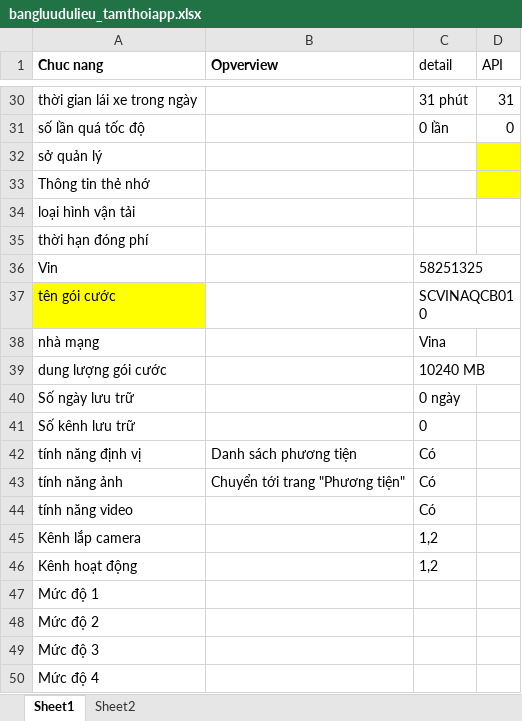
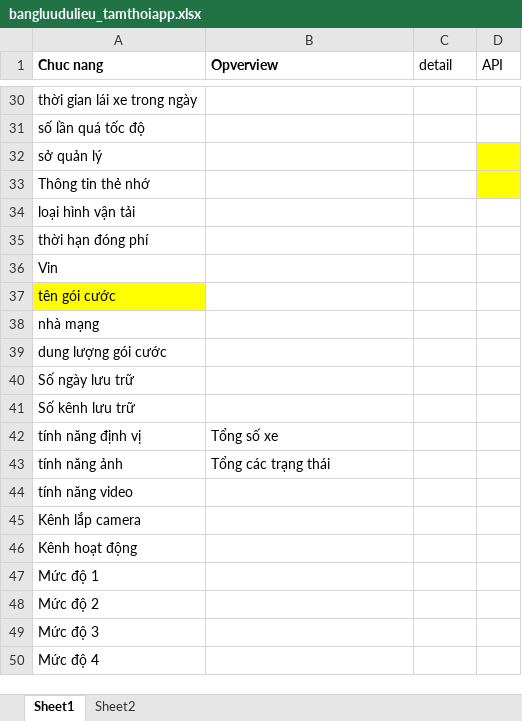
Before and after one commit to truongvck3313/BA_GPS_APP, an Excel workbook: bangluudulieu_tamthoiapp.xlsx, sheet Sheet1, drawn as a sheet; only a part is shown, gaps mark what is left out; values as stored, in another font and other column widths than the file's, no borders; the diff covers the shown part only; the diff names each change by its address in the sheet, - before the commit and + after, or states it on an @@ line.

```diff
--- a/bangluudulieu_tamthoiapp.xlsx (sheet Sheet1)
+++ b/bangluudulieu_tamthoiapp.xlsx (sheet Sheet1)
-C30 (detail): 31 phút
+C30 (detail): (empty)
-D30 (API): 31
+D30 (API): (empty)
-C31 (detail): 0 lần
+C31 (detail): (empty)
-D31 (API): 0
+D31 (API): (empty)
-C36 (detail): 58251325
+C36 (detail): (empty)
-C37 (detail): SCVINAQCB010
+C37 (detail): (empty)
-C38 (detail): Vina
+C38 (detail): (empty)
-C39 (detail): 10240 MB
+C39 (detail): (empty)
-C40 (detail): 0 ngày
+C40 (detail): (empty)
-C41 (detail): 0
+C41 (detail): (empty)
-B42 (Opverview): Danh sách phương tiện
+B42 (Opverview): Tổng số xe
-C42:C44 (detail): Có
+C42:C44 (detail): (empty)
-B43 (Opverview): Chuyển tới trang "Phương tiện"
+B43 (Opverview): Tổng các trạng thái
-C45:C46 (detail): 1,2
+C45:C46 (detail): (empty)
```
Also changed, not shown: 32 edited cells elsewhere in this sheet, GPS_APPChecklistForAutoTest.xlsx, 8 other files.
